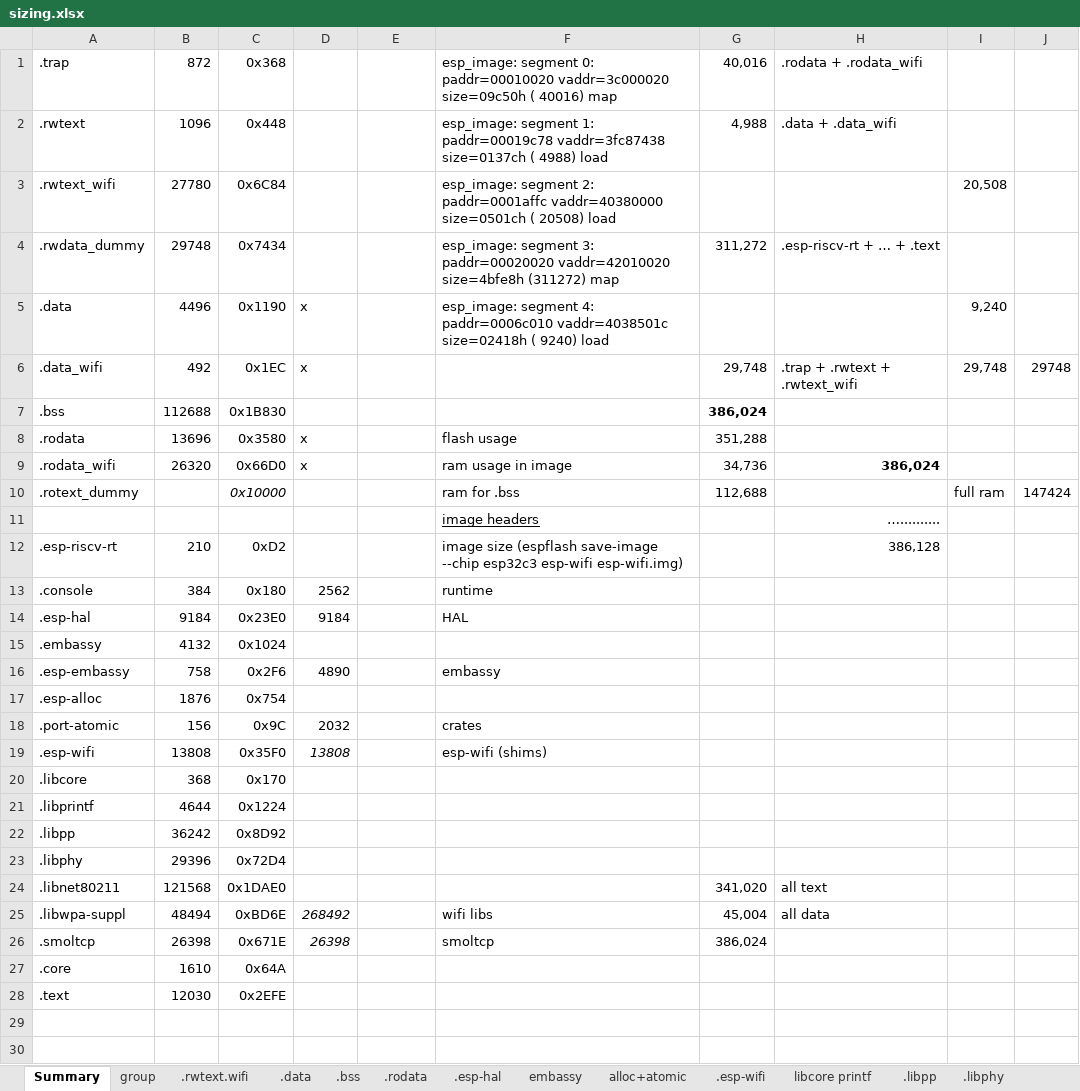
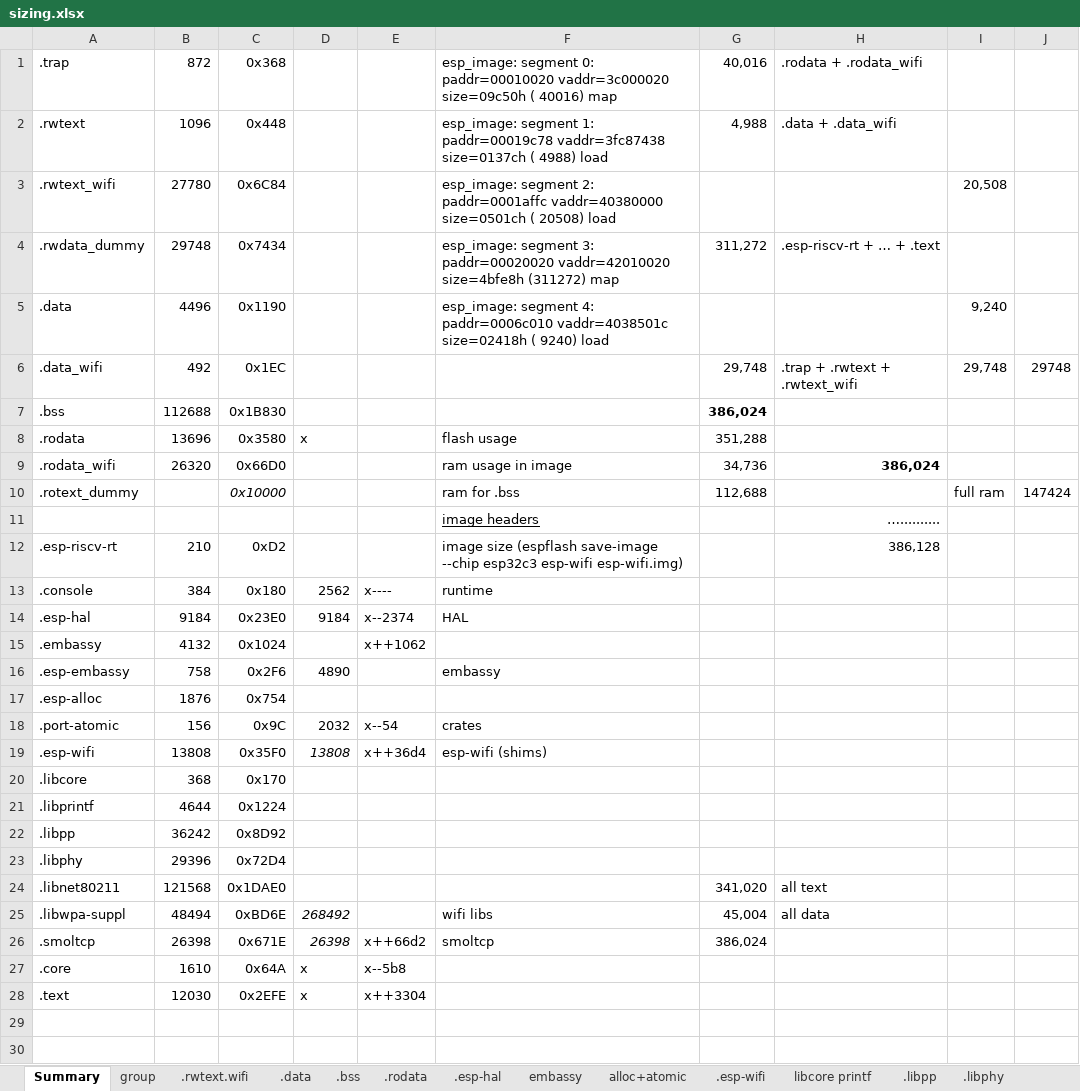
Before and after one commit to gobftald/CCM450-diag, an Excel workbook: studies/ecu-via-elm327/sizing.xlsx, sheet Summary, drawn as a sheet; only a part is shown; values as stored, in another font and other column widths than the file's, no borders; the diff names each change by its address in the sheet, - before the commit and + after, or states it on an @@ line.

```diff
--- a/studies/ecu-via-elm327/sizing.xlsx (sheet Summary)
+++ b/studies/ecu-via-elm327/sizing.xlsx (sheet Summary)
-D5:D6: x
+D5:D6: (empty)
-D9: x
+D9: (empty)
-E13: (empty)
+E13: x----
-E14: (empty)
+E14: x--2374
-E15: (empty)
+E15: x++1062
-E18: (empty)
+E18: x--54
-E19: (empty)
+E19: x++36d4
-E26: (empty)
+E26: x++66d2
-D27:D28: (empty)
+D27:D28: x
-E27: (empty)
+E27: x--5b8
-E28: (empty)
+E28: x++3304
```
Also changed, not shown: sheet .bss, sheet .esp-wifi, sheet .esp-hal, sheet core-text, formulas that keep their value, 46 other files.
